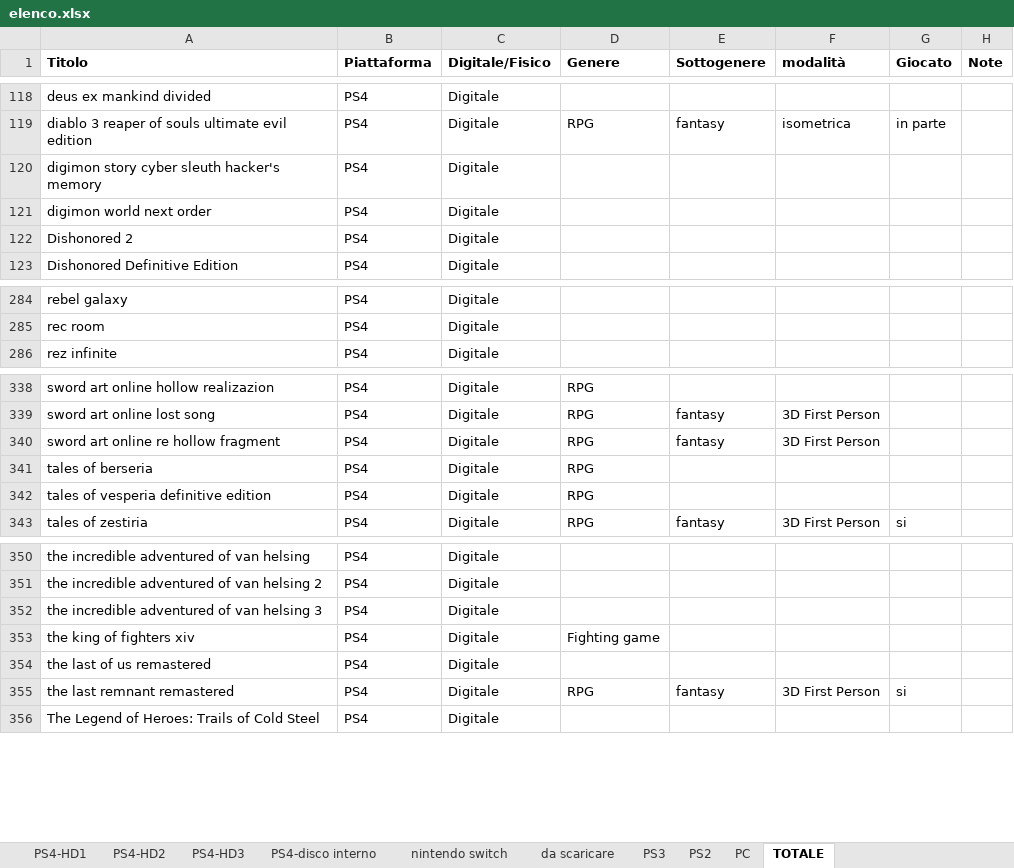
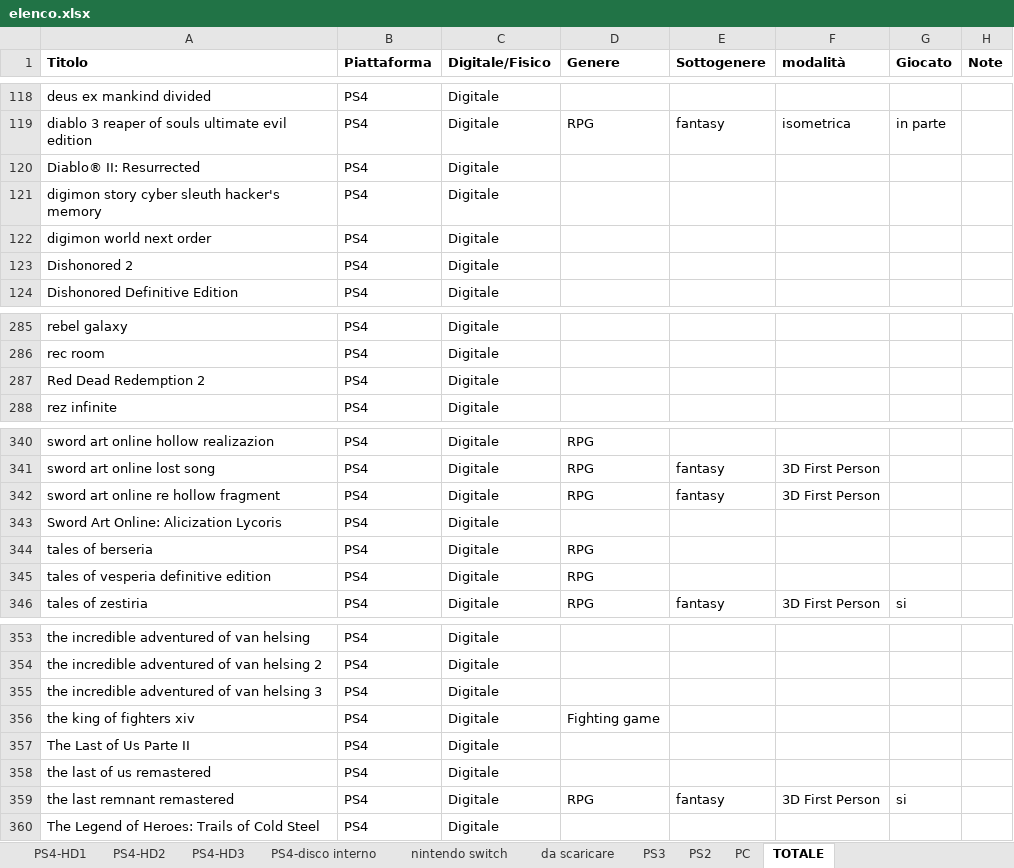
Before and after one commit to omega9999/psn-java, an Excel workbook: elenco.xlsx, sheet TOTALE, drawn as a sheet; only a part is shown, gaps mark what is left out; values as stored, in another font and other column widths than the file's, no borders; the diff names each change by its address in the sheet, - before the commit and + after, or states it on an @@ line.

Commit message:
aggiunte

```diff
--- a/elenco.xlsx (sheet TOTALE)
+++ b/elenco.xlsx (sheet TOTALE)
+row 120: Diablo® II: Resurrected | PS4 | Digitale
+row 287: Red Dead Redemption 2 | PS4 | Digitale
+row 343: Sword Art Online: Alicization Lycoris | PS4 | Digitale
+row 357: The Last of Us Parte II | PS4 | Digitale
```
Also changed, not shown: sheet PS4-HD3, sheet PS4-disco interno, sheet nintendo switch, sheet PS3, sheet PS4-HD2, sheet PS4-HD1.
